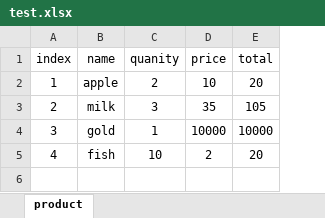
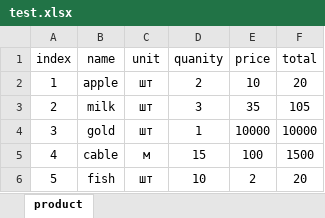
Before and after one commit to BobrovKirill/Commercial-offer, an Excel workbook: test.xlsx, sheet product, drawn as a sheet; values as stored, in another font and other column widths than the file's, no borders; addresses are those after the commit; the diff names each change by its address in the sheet, - before the commit and + after, or states it on an @@ line.

```diff
--- a/test.xlsx (sheet product)
+++ b/test.xlsx (sheet product)
+column C (unit), rows 2-4: all шт; row 6: шт
+row 5: 4 | cable | м | 15 | 100 | 1500
-A6 (index): 4
+A6 (index): 5
```
Also changed, not shown: formulas that keep their value, 3 other files.
